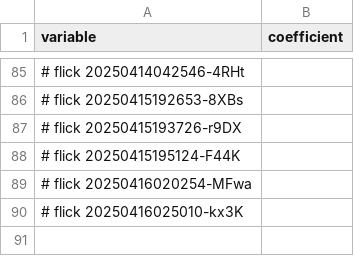
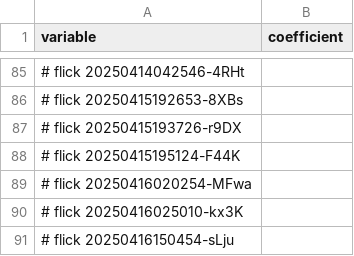
Before and after one commit to abikesa/resonate, a CSV file: kitabo/ensi/testbin/menu.csv, drawn as a sheet; only a part is shown, gaps mark what is left out; the diff names each change by its address in the sheet, - before the commit and + after, or states it on an @@ line.

Commit message:
kitabo/ensi/testbin/menu.csv

```diff
--- a/kitabo/ensi/testbin/menu.csv
+++ b/kitabo/ensi/testbin/menu.csv
+row 91: # flick 20250416150454-sLju
```
